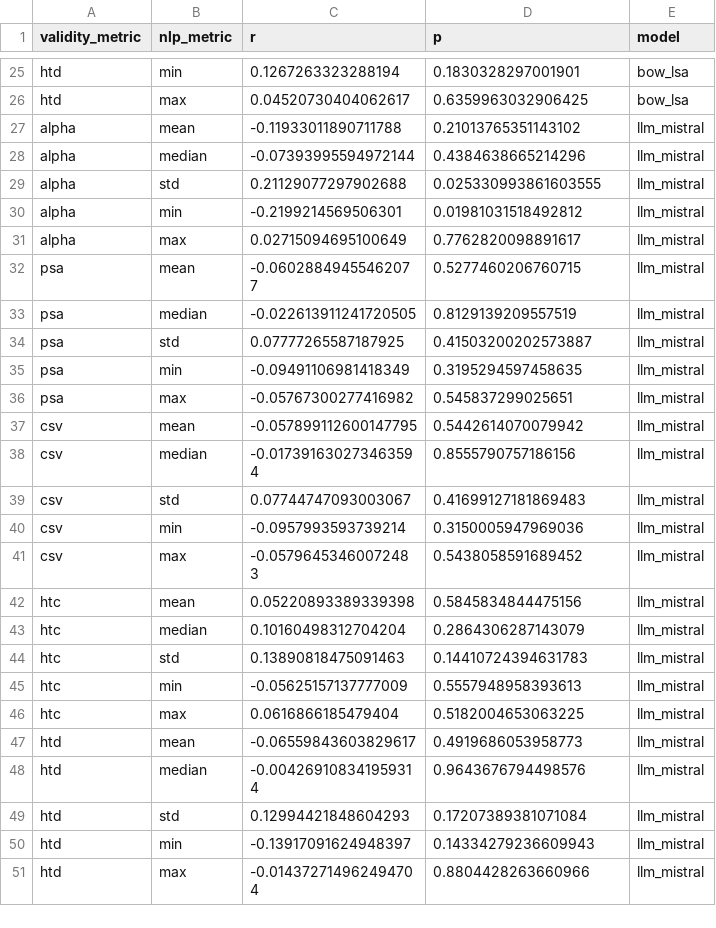
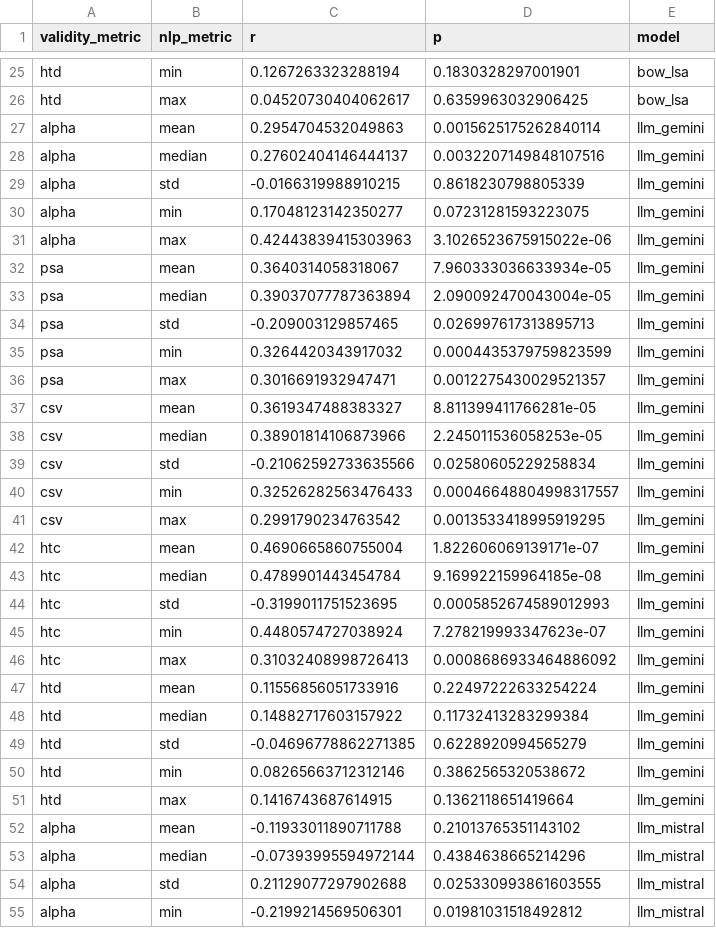
Before and after one commit to hide-ous/nlp_content_validity, a CSV file: data/processed/colquitt_et_al_item_correlations.csv, drawn as a sheet; only a part is shown, gaps mark what is left out; the shorter side is filled out with more unchanged rows.

Commit message:
* gemini item similarities

```diff
--- a/data/processed/colquitt_et_al_item_correlations.csv
+++ b/data/processed/colquitt_et_al_item_correlations.csv
@@ -26,2 +26,27 @@ htd,min,0.1267263323288194,0.1830328297001901,bow_lsa
 htd,max,0.04520730404062617,0.6359963032906425,bow_lsa
+alpha,mean,0.2954704532049863,0.0015625175262840114,llm_gemini
+alpha,median,0.27602404146444137,0.0032207149848107516,llm_gemini
+alpha,std,-0.0166319988910215,0.8618230798805339,llm_gemini
+alpha,min,0.17048123142350277,0.07231281593223075,llm_gemini
+alpha,max,0.42443839415303963,3.1026523675915022e-06,llm_gemini
+psa,mean,0.3640314058318067,7.960333036633934e-05,llm_gemini
+psa,median,0.39037077787363894,2.090092470043004e-05,llm_gemini
+psa,std,-0.209003129857465,0.026997617313895713,llm_gemini
+psa,min,0.3264420343917032,0.0004435379759823599,llm_gemini
+psa,max,0.3016691932947471,0.0012275430029521357,llm_gemini
+csv,mean,0.3619347488383327,8.811399411766281e-05,llm_gemini
+csv,median,0.38901814106873966,2.245011536058253e-05,llm_gemini
+csv,std,-0.21062592733635566,0.02580605229258834,llm_gemini
+csv,min,0.32526282563476433,0.00046648804998317557,llm_gemini
+csv,max,0.2991790234763542,0.0013533418995919295,llm_gemini
+htc,mean,0.4690665860755004,1.822606069139171e-07,llm_gemini
+htc,median,0.4789901443454784,9.169922159964185e-08,llm_gemini
+htc,std,-0.3199011751523695,0.0005852674589012993,llm_gemini
+htc,min,0.4480574727038924,7.278219993347623e-07,llm_gemini
+htc,max,0.31032408998726413,0.0008686933464886092,llm_gemini
+htd,mean,0.11556856051733916,0.22497222633254224,llm_gemini
+htd,median,0.14882717603157922,0.11732413283299384,llm_gemini
+htd,std,-0.04696778862271385,0.6228920994565279,llm_gemini
+htd,min,0.08265663712312146,0.3862565320538672,llm_gemini
+htd,max,0.1416743687614915,0.1362118651419664,llm_gemini
 alpha,mean,-0.11933011890711788,0.21013765351143102,llm_mistral
```
Also changed, not shown: 4 other files.
